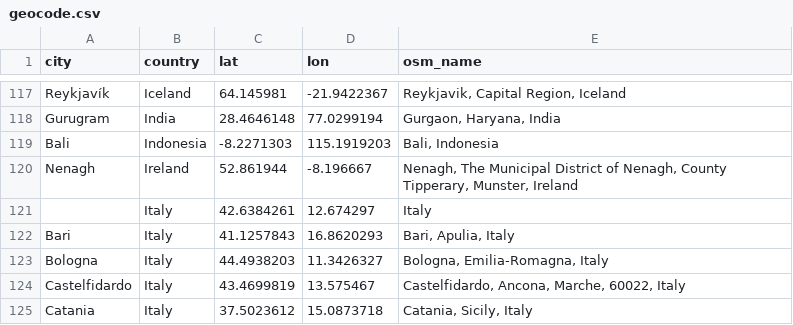
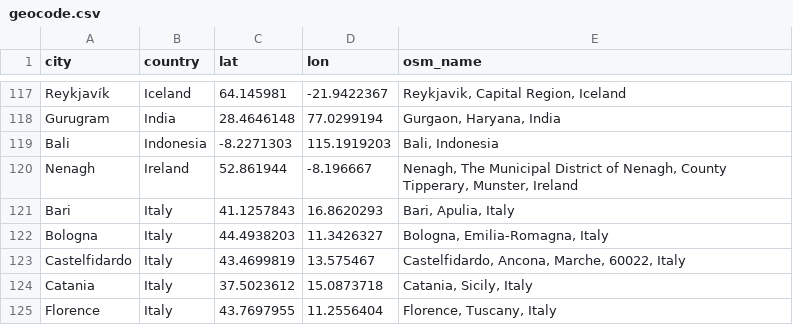
Before and after one commit to clombion/kiz-radar, a CSV file: pipeline/geocode.csv, drawn as a sheet; only a part is shown, gaps mark what is left out; the shorter side is filled out with more unchanged rows; the diff names each change by its address in the sheet, - before the commit and + after, or states it on an @@ line.

Commit message:
pipeline, site: a festival without a city has none, not an empty one
The export leaves a city or a country empty for a few festivals; the
site database now holds NULL there (and refuses ''), a geocoded place
needs a city, and coordinates need one too. A country alone had put
Sanremo at the middle of Italy on the map; it is now listed off it.

On the site an event's city is optional and place() shows it, or that
it is not given, for every view. Merge suggestions no longer read two
events without a city as one city, nor as a clash, and show "Burgas,
None" as "Burgas".

```diff
--- a/pipeline/geocode.csv
+++ b/pipeline/geocode.csv
-row 121:  | Italy | 42.6384261 | 12.674297 | Italy
```
Also changed, not shown: 16 other files.
